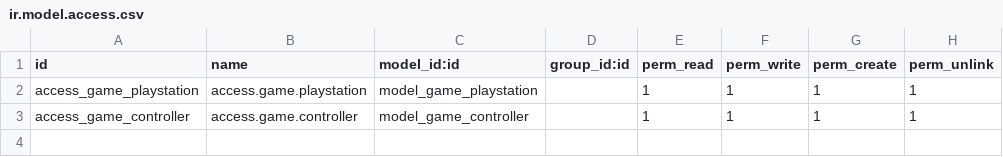
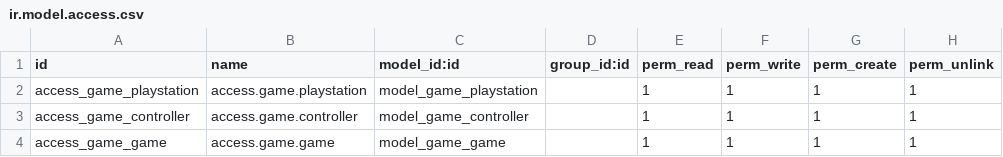
Before and after one commit to ikhlasrama16/game_store, a CSV file: security/ir.model.access.csv, drawn as a sheet.

```diff
--- a/security/ir.model.access.csv
+++ b/security/ir.model.access.csv
@@ -3 +3,2 @@ access_game_playstation,access.game.playstation,model_game_playstation,,1,1,1,1
 access_game_controller,access.game.controller,model_game_controller,,1,1,1,1
+access_game_game,access.game.game,model_game_game,,1,1,1,1
```
Also changed, not shown: 9 other files.
